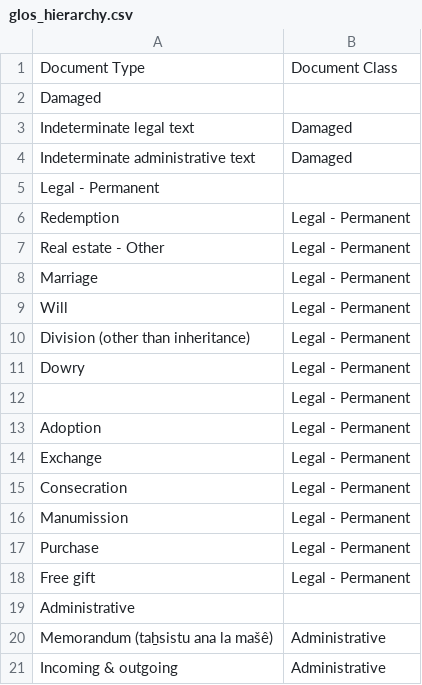
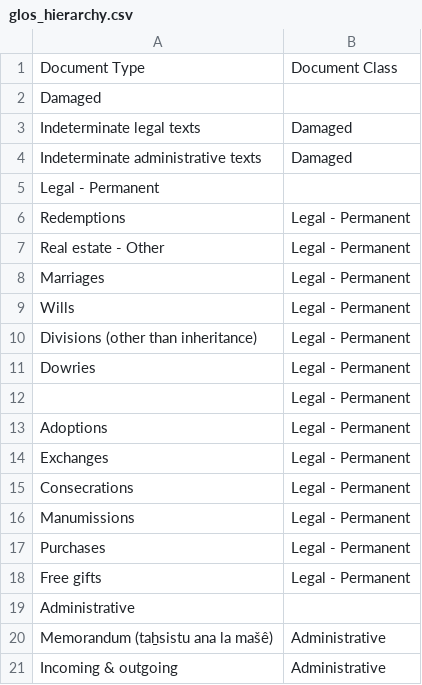
Before and after one commit to acdh-oeaw/nabucco, a CSV file: data/csv/glos_hierarchy.csv, drawn as a sheet; only a part is shown; the diff covers the shown part only.

```diff
--- a/data/csv/glos_hierarchy.csv
+++ b/data/csv/glos_hierarchy.csv
@@ -2,18 +2,18 @@ Document Type,Document Class
 Damaged,
-Indeterminate legal text,Damaged
-Indeterminate administrative text,Damaged
+Indeterminate legal texts,Damaged
+Indeterminate administrative texts,Damaged
 Legal - Permanent,
-Redemption,Legal - Permanent
+Redemptions,Legal - Permanent
 Real estate - Other,Legal - Permanent
-Marriage,Legal - Permanent
-Will,Legal - Permanent
-Division (other than inheritance),Legal - Permanent
-Dowry,Legal - Permanent
+Marriages,Legal - Permanent
+Wills,Legal - Permanent
+Divisions (other than inheritance),Legal - Permanent
+Dowries,Legal - Permanent
 ,Legal - Permanent
-Adoption,Legal - Permanent
-Exchange,Legal - Permanent
-Consecration,Legal - Permanent
-Manumission,Legal - Permanent
-Purchase,Legal - Permanent
-Free gift,Legal - Permanent
+Adoptions,Legal - Permanent
+Exchanges,Legal - Permanent
+Consecrations,Legal - Permanent
+Manumissions,Legal - Permanent
+Purchases,Legal - Permanent
+Free gifts,Legal - Permanent
 Administrative,
```
Also changed, not shown: 3 added rows, 8 removed rows, 1 moved row and 22 edited cells elsewhere in this file, data/csv/Glossary.csv, 1 other file.
